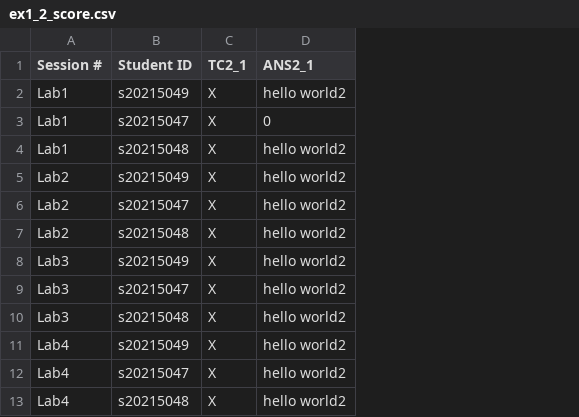
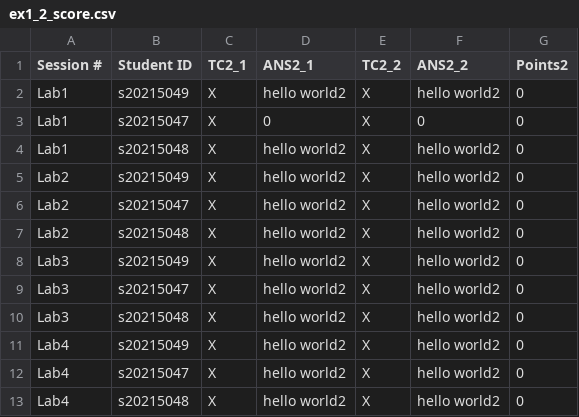
Before and after one commit to yooseungkim/OOP-TA, a CSV file: Scores/Lab1/ex1_2_score.csv, drawn as a sheet; the diff names each change by its address in the sheet, - before the commit and + after, or states it on an @@ line.

```diff
--- a/Scores/Lab1/ex1_2_score.csv
+++ b/Scores/Lab1/ex1_2_score.csv
+column E (TC2_2), rows 2-13: all X
+column F (ANS2_2), rows 2-13: hello world2 | 0 | hello world2 | hello world2 | hello world2 | hello world2 | hello world2 | hello world2 | hello world2 | hello world2 | hello world2 | hello world2
+column G (Points2), rows 2-13: all 0
```
Also changed, not shown: Scores/Lab1/Lab1.csv, Scores/Lab1/ex1_1_score.csv, 13 other files.
